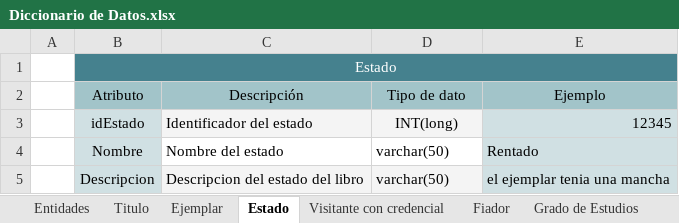
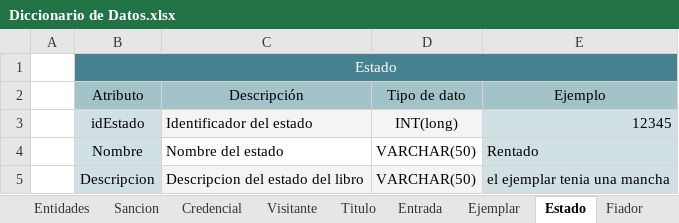
Before and after one commit to BernardoLaing/DAW, an Excel workbook: Proyecto CECEQ/Documentacion/Avance 2/Diccionario de Datos.xlsx, sheet Estado, drawn as a sheet; values as stored, in another font and other column widths than the file's, no borders; charts and pictures not drawn; the diff names each change by its address in the sheet, - before the commit and + after, or states it on an @@ line.

Commit message:
Agregar documentación de avance 2: MER, Requisitos Funcionales corregidos, Diagramas de actividad, Requisitos no funcionales, diccionario de datos corregido, MR corregido, Casos de prueba, mapa del sitio, reglas de negocio

```diff
--- a/Proyecto CECEQ/Documentacion/Avance 2/Diccionario de Datos.xlsx (sheet Estado)
+++ b/Proyecto CECEQ/Documentacion/Avance 2/Diccionario de Datos.xlsx (sheet Estado)
-sheet tab: Visitante con credencial
+sheet tab: Sancion
+sheet tab: Credencial
+sheet tab: Visitante
+sheet tab: Entrada
-D4:D5 (Tipo de dato): varchar(50)
+D4:D5 (Tipo de dato): VARCHAR(50)
```
Also changed, not shown: sheet Entidades, sheet Ejemplar, sheet Titulo, other sheet tabs, charts or pictures, 9 other files.
